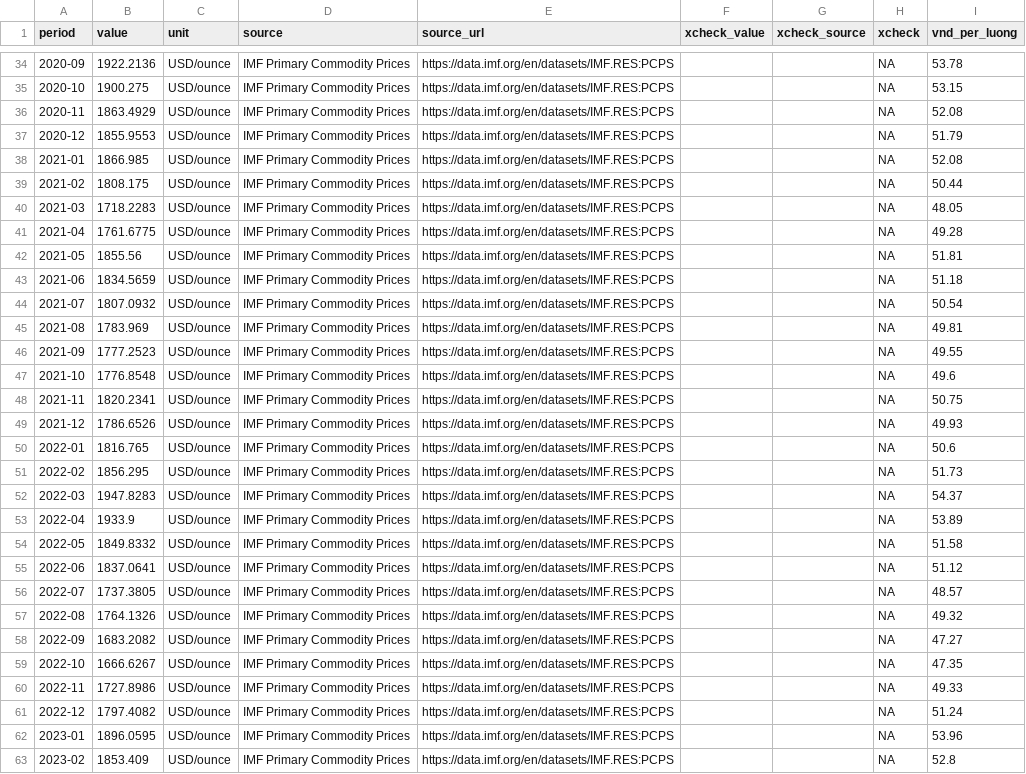
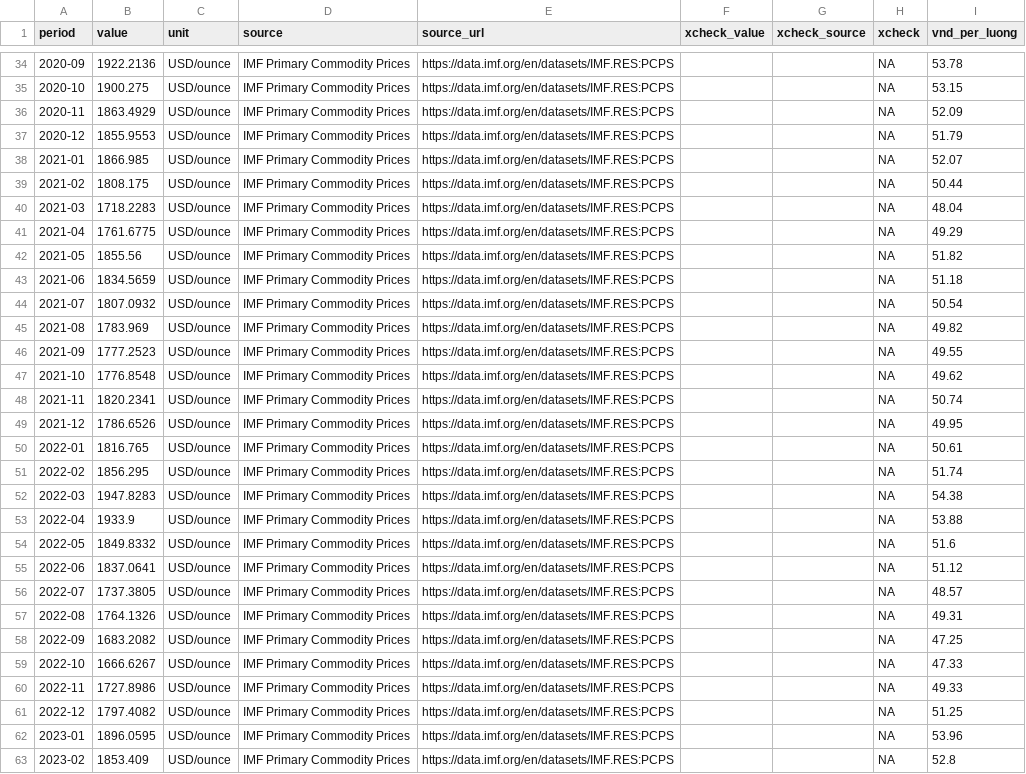
Before and after one commit to tunt01102/stock-data, a CSV file: app/data/macro/gold.csv, drawn as a sheet; only a part is shown, gaps mark what is left out; the diff covers the shown part only.

```diff
--- a/app/data/macro/gold.csv
+++ b/app/data/macro/gold.csv
@@ -35,28 +35,28 @@ period,value,unit,source,source_url,xcheck_value,xcheck_source,xcheck,vnd_per_lu
 2020-10,1900.275,USD/ounce,IMF Primary Commodity Prices,https://data.imf.org/en/datasets/IMF.RES:PCPS,,,NA,53.15
-2020-11,1863.4929,USD/ounce,IMF Primary Commodity Prices,https://data.imf.org/en/datasets/IMF.RES:PCPS,,,NA,52.08
+2020-11,1863.4929,USD/ounce,IMF Primary Commodity Prices,https://data.imf.org/en/datasets/IMF.RES:PCPS,,,NA,52.09
 2020-12,1855.9553,USD/ounce,IMF Primary Commodity Prices,https://data.imf.org/en/datasets/IMF.RES:PCPS,,,NA,51.79
-2021-01,1866.985,USD/ounce,IMF Primary Commodity Prices,https://data.imf.org/en/datasets/IMF.RES:PCPS,,,NA,52.08
+2021-01,1866.985,USD/ounce,IMF Primary Commodity Prices,https://data.imf.org/en/datasets/IMF.RES:PCPS,,,NA,52.07
 2021-02,1808.175,USD/ounce,IMF Primary Commodity Prices,https://data.imf.org/en/datasets/IMF.RES:PCPS,,,NA,50.44
-2021-03,1718.2283,USD/ounce,IMF Primary Commodity Prices,https://data.imf.org/en/datasets/IMF.RES:PCPS,,,NA,48.05
-2021-04,1761.6775,USD/ounce,IMF Primary Commodity Prices,https://data.imf.org/en/datasets/IMF.RES:PCPS,,,NA,49.28
-2021-05,1855.56,USD/ounce,IMF Primary Commodity Prices,https://data.imf.org/en/datasets/IMF.RES:PCPS,,,NA,51.81
+2021-03,1718.2283,USD/ounce,IMF Primary Commodity Prices,https://data.imf.org/en/datasets/IMF.RES:PCPS,,,NA,48.04
+2021-04,1761.6775,USD/ounce,IMF Primary Commodity Prices,https://data.imf.org/en/datasets/IMF.RES:PCPS,,,NA,49.29
+2021-05,1855.56,USD/ounce,IMF Primary Commodity Prices,https://data.imf.org/en/datasets/IMF.RES:PCPS,,,NA,51.82
 2021-06,1834.5659,USD/ounce,IMF Primary Commodity Prices,https://data.imf.org/en/datasets/IMF.RES:PCPS,,,NA,51.18
 2021-07,1807.0932,USD/ounce,IMF Primary Commodity Prices,https://data.imf.org/en/datasets/IMF.RES:PCPS,,,NA,50.54
-2021-08,1783.969,USD/ounce,IMF Primary Commodity Prices,https://data.imf.org/en/datasets/IMF.RES:PCPS,,,NA,49.81
+2021-08,1783.969,USD/ounce,IMF Primary Commodity Prices,https://data.imf.org/en/datasets/IMF.RES:PCPS,,,NA,49.82
 2021-09,1777.2523,USD/ounce,IMF Primary Commodity Prices,https://data.imf.org/en/datasets/IMF.RES:PCPS,,,NA,49.55
-2021-10,1776.8548,USD/ounce,IMF Primary Commodity Prices,https://data.imf.org/en/datasets/IMF.RES:PCPS,,,NA,49.6
-2021-11,1820.2341,USD/ounce,IMF Primary Commodity Prices,https://data.imf.org/en/datasets/IMF.RES:PCPS,,,NA,50.75
-2021-12,1786.6526,USD/ounce,IMF Primary Commodity Prices,https://data.imf.org/en/datasets/IMF.RES:PCPS,,,NA,49.93
-2022-01,1816.765,USD/ounce,IMF Primary Commodity Prices,https://data.imf.org/en/datasets/IMF.RES:PCPS,,,NA,50.6
-2022-02,1856.295,USD/ounce,IMF Primary Commodity Prices,https://data.imf.org/en/datasets/IMF.RES:PCPS,,,NA,51.73
-2022-03,1947.8283,USD/ounce,IMF Primary Commodity Prices,https://data.imf.org/en/datasets/IMF.RES:PCPS,,,NA,54.37
-2022-04,1933.9,USD/ounce,IMF Primary Commodity Prices,https://data.imf.org/en/datasets/IMF.RES:PCPS,,,NA,53.89
-2022-05,1849.8332,USD/ounce,IMF Primary Commodity Prices,https://data.imf.org/en/datasets/IMF.RES:PCPS,,,NA,51.58
+2021-10,1776.8548,USD/ounce,IMF Primary Commodity Prices,https://data.imf.org/en/datasets/IMF.RES:PCPS,,,NA,49.62
+2021-11,1820.2341,USD/ounce,IMF Primary Commodity Prices,https://data.imf.org/en/datasets/IMF.RES:PCPS,,,NA,50.74
+2021-12,1786.6526,USD/ounce,IMF Primary Commodity Prices,https://data.imf.org/en/datasets/IMF.RES:PCPS,,,NA,49.95
+2022-01,1816.765,USD/ounce,IMF Primary Commodity Prices,https://data.imf.org/en/datasets/IMF.RES:PCPS,,,NA,50.61
+2022-02,1856.295,USD/ounce,IMF Primary Commodity Prices,https://data.imf.org/en/datasets/IMF.RES:PCPS,,,NA,51.74
+2022-03,1947.8283,USD/ounce,IMF Primary Commodity Prices,https://data.imf.org/en/datasets/IMF.RES:PCPS,,,NA,54.38
+2022-04,1933.9,USD/ounce,IMF Primary Commodity Prices,https://data.imf.org/en/datasets/IMF.RES:PCPS,,,NA,53.88
+2022-05,1849.8332,USD/ounce,IMF Primary Commodity Prices,https://data.imf.org/en/datasets/IMF.RES:PCPS,,,NA,51.6
 2022-06,1837.0641,USD/ounce,IMF Primary Commodity Prices,https://data.imf.org/en/datasets/IMF.RES:PCPS,,,NA,51.12
 2022-07,1737.3805,USD/ounce,IMF Primary Commodity Prices,https://data.imf.org/en/datasets/IMF.RES:PCPS,,,NA,48.57
-2022-08,1764.1326,USD/ounce,IMF Primary Commodity Prices,https://data.imf.org/en/datasets/IMF.RES:PCPS,,,NA,49.32
-2022-09,1683.2082,USD/ounce,IMF Primary Commodity Prices,https://data.imf.org/en/datasets/IMF.RES:PCPS,,,NA,47.27
-2022-10,1666.6267,USD/ounce,IMF Primary Commodity Prices,https://data.imf.org/en/datasets/IMF.RES:PCPS,,,NA,47.35
+2022-08,1764.1326,USD/ounce,IMF Primary Commodity Prices,https://data.imf.org/en/datasets/IMF.RES:PCPS,,,NA,49.31
+2022-09,1683.2082,USD/ounce,IMF Primary Commodity Prices,https://data.imf.org/en/datasets/IMF.RES:PCPS,,,NA,47.25
+2022-10,1666.6267,USD/ounce,IMF Primary Commodity Prices,https://data.imf.org/en/datasets/IMF.RES:PCPS,,,NA,47.33
 2022-11,1727.8986,USD/ounce,IMF Primary Commodity Prices,https://data.imf.org/en/datasets/IMF.RES:PCPS,,,NA,49.33
-2022-12,1797.4082,USD/ounce,IMF Primary Commodity Prices,https://data.imf.org/en/datasets/IMF.RES:PCPS,,,NA,51.24
+2022-12,1797.4082,USD/ounce,IMF Primary Commodity Prices,https://data.imf.org/en/datasets/IMF.RES:PCPS,,,NA,51.25
 2023-01,1896.0595,USD/ounce,IMF Primary Commodity Prices,https://data.imf.org/en/datasets/IMF.RES:PCPS,,,NA,53.96
```
Also changed, not shown: 32 edited cells elsewhere in this file, app/data/macro/fx.csv, 4 other files.
